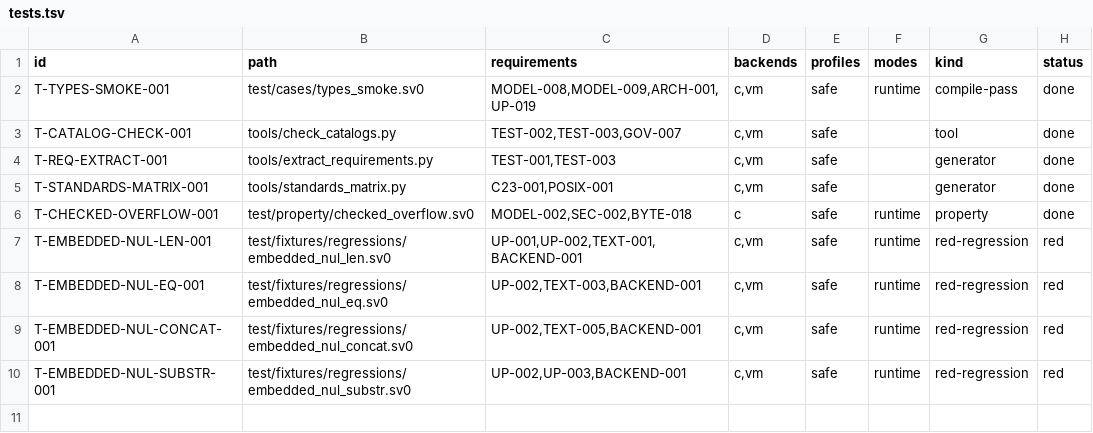
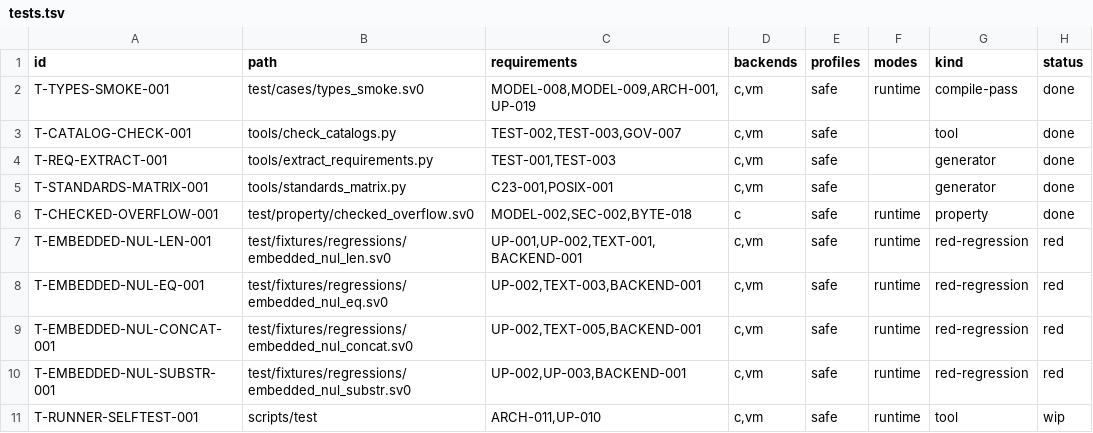
Before and after one commit to sv0-toolchain/sv0-strings, a TSV file: tools/catalogs/tests.tsv, drawn as a sheet; the diff names each change by its address in the sheet, - before the commit and + after, or states it on an @@ line.

Commit message:
SS-010: scripts/test staging runner v1
scripts/test: stages lib/ + exactly one selected test file as main.sv0 in
a fresh temp dir, builds + runs on the C backend and (--backend=vm|both)
the canonical native-VM path. Exit code is the oracle; RED-fixture
expected exits live in test/expectations.tsv (per-backend, SKIP allowed).
--case / --dir / --list / --self-test / --keep. Toolchain via
SV0_TOOLCHAIN_ROOT / parent-dir / ../sv0-toolchain, mathlib-style.

Verified: --self-test green; --backend=both --dir=test = 6/6
(types_smoke C0/VM0, checked_overflow C0/VM-skip, 4 embedded_nul RED
fixtures C=101/1/2/4 & VM=0).

TOOLCHAIN FINDING #4 (docs/BUGS.md, slice SS-U09): --project silently
accepts two files each defining `fn main`; emits one binary, last-by-
filename wins, no diagnostic (main.sv0+main_two.sv0 -> exits 9;
zzz+aaa -> exits 7). SPEC ARCH-011 wants a duplicate-main diagnostic;
UP-026/AC-036 want order-independence. The runner's dup-main probe is
xfail until SS-U09.

Not yet BL-113: no installed sv0c --emit=exe, no --contract-mode matrix,
no path-order sweep, no serialized value compare (SS-013).

Refs: SPEC BL-113, ARCH-011, UP-010.

```diff
--- a/tools/catalogs/tests.tsv
+++ b/tools/catalogs/tests.tsv
+row 11: T-RUNNER-SELFTEST-001 | scripts/test | ARCH-011,UP-010 | c,vm | safe | runtime | tool | wip
```
Also changed, not shown: 4 other files.
